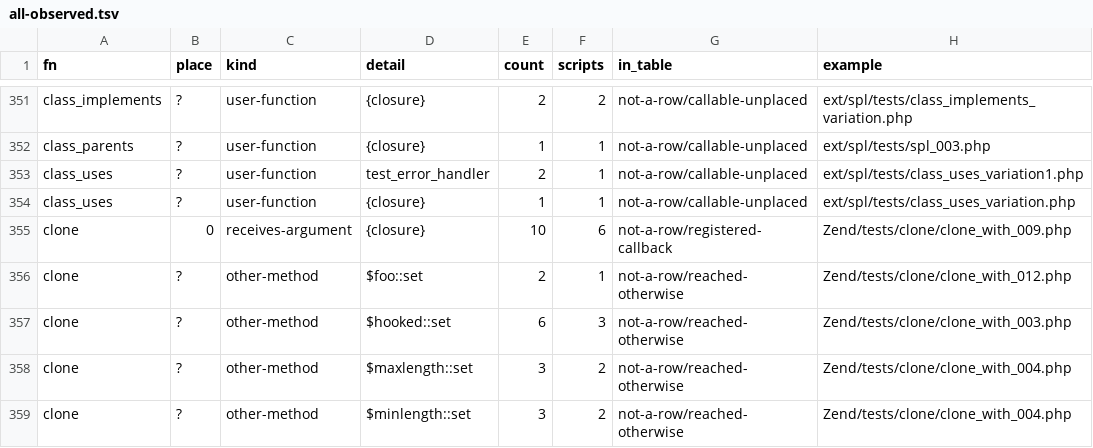
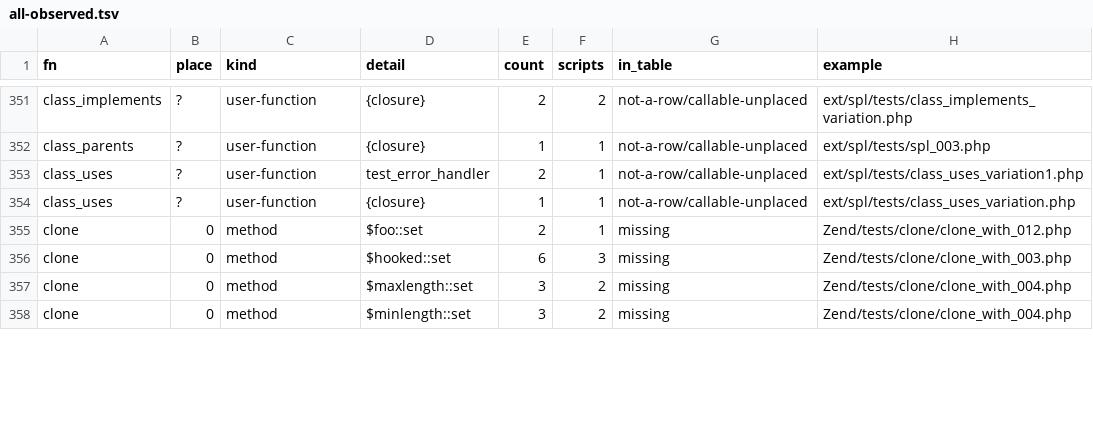
Before and after one commit to darktorres/phpstan-rs, a TSV file: tools/php-catalog/experiments/alternatives/tracer/results/all-observed.tsv, drawn as a sheet; only a part is shown, gaps mark what is left out; the diff covers the shown part only.

```diff
--- a/tools/php-catalog/experiments/alternatives/tracer/results/all-observed.tsv
+++ b/tools/php-catalog/experiments/alternatives/tracer/results/all-observed.tsv
@@ -354,6 +354,5 @@ class_uses	?	user-function	test_error_handler	2	1	not-a-row/callable-unplaced	ex
 class_uses	?	user-function	{closure}	1	1	not-a-row/callable-unplaced	ext/spl/tests/class_uses_variation.php
-clone	0	receives-argument	{closure}	10	6	not-a-row/registered-callback	Zend/tests/clone/clone_with_009.php
-clone	?	other-method	$foo::set	2	1	not-a-row/reached-otherwise	Zend/tests/clone/clone_with_012.php
-clone	?	other-method	$hooked::set	6	3	not-a-row/reached-otherwise	Zend/tests/clone/clone_with_003.php
-clone	?	other-method	$maxlength::set	3	2	not-a-row/reached-otherwise	Zend/tests/clone/clone_with_004.php
-clone	?	other-method	$minlength::set	3	2	not-a-row/reached-otherwise	Zend/tests/clone/clone_with_004.php
+clone	0	method	$foo::set	2	1	missing	Zend/tests/clone/clone_with_012.php
+clone	0	method	$hooked::set	6	3	missing	Zend/tests/clone/clone_with_003.php
+clone	0	method	$maxlength::set	3	2	missing	Zend/tests/clone/clone_with_004.php
+clone	0	method	$minlength::set	3	2	missing	Zend/tests/clone/clone_with_004.php
```
Also changed, not shown: 1 added row, 1 removed row and 19 edited cells elsewhere in this file, tools/php-catalog/experiments/alternatives/tracer/results/missing-from-table.tsv, tools/php-catalog/experiments/alternatives/tracer/results/outside-bound-vocabulary.tsv, 43 other files.
